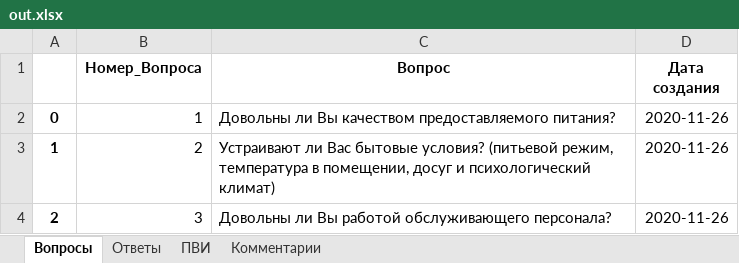
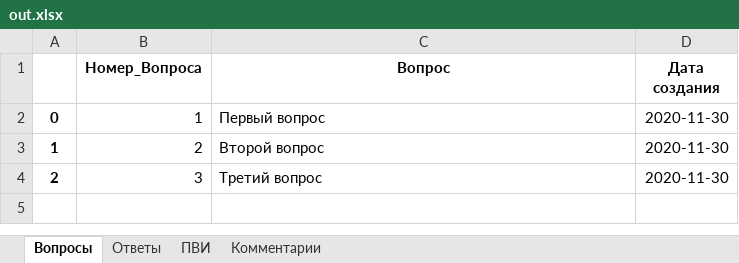
Before and after one commit to NickPYTH/VotingApp, an Excel workbook: app/mediafiles/out.xlsx, sheet Вопросы, drawn as a sheet; values as stored, in another font and other column widths than the file's, no borders; the diff names each change by its address in the sheet, - before the commit and + after, or states it on an @@ line.

```diff
--- a/app/mediafiles/out.xlsx (sheet Вопросы)
+++ b/app/mediafiles/out.xlsx (sheet Вопросы)
-C2 (Вопрос): Довольны ли Вы качеством предоставляемого питания?
+C2 (Вопрос): Первый вопрос
-D2:D4 (Дата создания): 2020-11-26
+D2:D4 (Дата создания): 2020-11-30
-C3 (Вопрос): Устраивают ли Вас бытовые условия? (питьевой режим, температура в помещении, досуг и психологический климат)
+C3 (Вопрос): Второй вопрос
-C4 (Вопрос): Довольны ли Вы работой обслуживающего персонала?
+C4 (Вопрос): Третий вопрос
```
Also changed, not shown: sheet Ответы, sheet Комментарии, app/out.xlsx, 3 other files.
